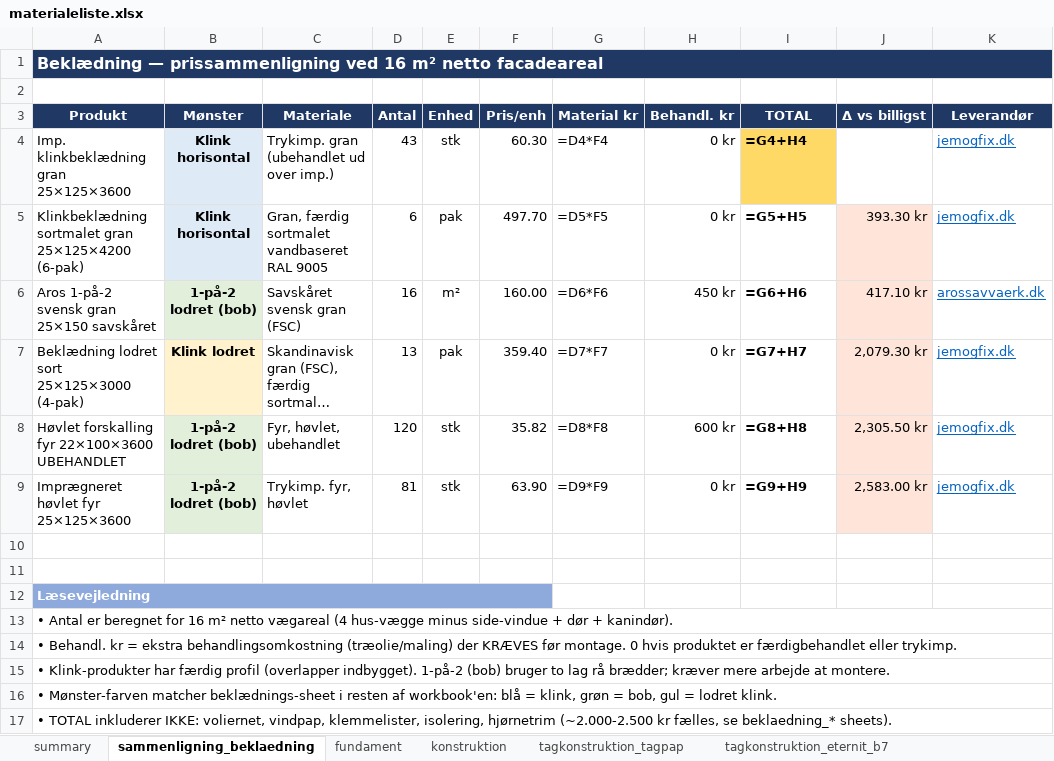
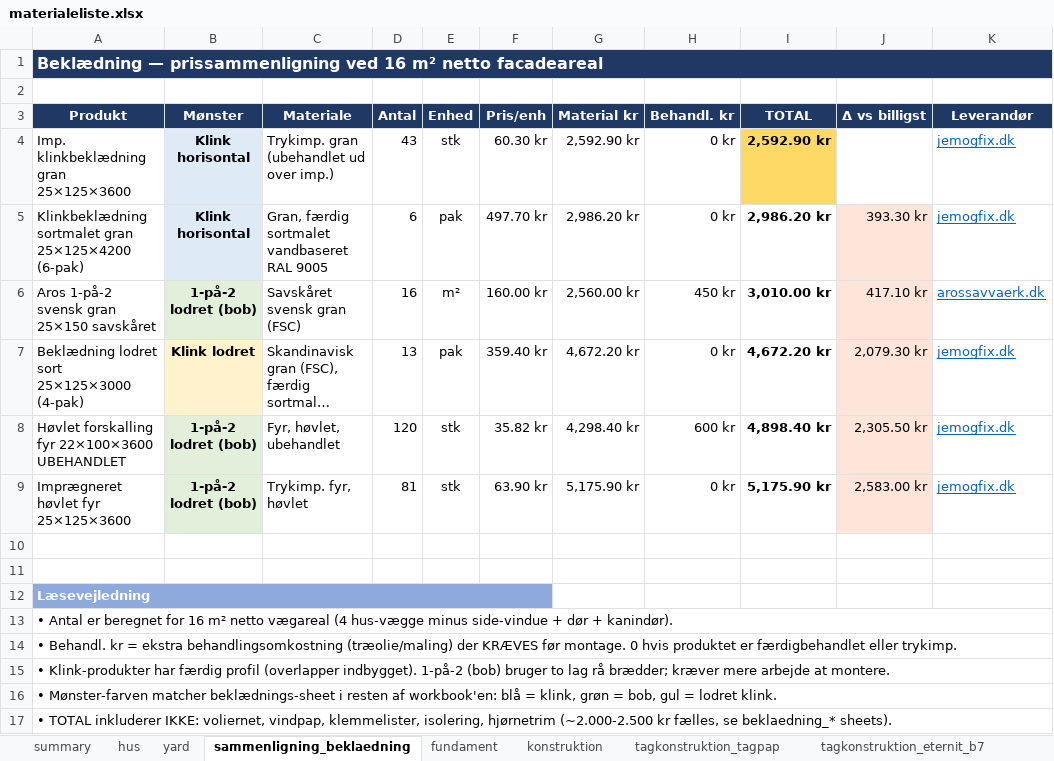
Before and after one commit to KasperBaun/RabbitHouse, an Excel workbook: docs/materialeliste.xlsx, sheet sammenligning_beklaedning, drawn as a sheet; only a part is shown; long unchanged cells end in …; values as stored, in another font and other column widths than the file's, no borders; formulas without a stored value are shown as written; the diff names each change by its address in the sheet, - before the commit and + after, or states it on an @@ line.

Commit message:
Add per-zone hus + yard sheets to materialeliste
* New write_zone_sheet() builds a consolidated view per zone with all four
  categories (fundament, konstruktion, tagkonstruktion, beklædning) under
  coloured section headers, section subtotals, and a grand zone total at
  the bottom. Filters source rows to Zone == zone or Fælles.
* hus sheet pulls eternit_b7 + klink (matches current main.scad default);
  yard sheet mirrored for symmetry. Section colours match the existing
  per-system sheet palette.
* Reordered sheets: summary → hus → yard → comparison → per-system data.
* Fundament rows updated to match the new docs/hus + docs/løbegård specs:
  - Fundablok hus 50 → 70, yard 70 → 75 (halvstensforbandt counts)
  - Armering switched to Kamstål Ø10 mm × 3 m (hus 14 stk, yard 18 stk;
    was 5/8 Ø8)
  - Gevindstang renamed to Ankerskrue M10 × 120 mm with realistic count
    (hus 6, yard 10) and 14,95 kr est. price
  - M10 møtrik-pak retained as Fælles for bolt-from-above attachment

```diff
--- a/docs/materialeliste.xlsx (sheet sammenligning_beklaedning)
+++ b/docs/materialeliste.xlsx (sheet sammenligning_beklaedning)
+sheet tab: hus
+sheet tab: yard
-F4 (Pris/enh): 60.30
+F4 (Pris/enh): 60.30 kr
-G4 (Material kr): =D4*F4
+G4 (Material kr): 2,592.90 kr
-I4 (TOTAL): =G4+H4
+I4 (TOTAL): 2,592.90 kr
-F5 (Pris/enh): 497.70
+F5 (Pris/enh): 497.70 kr
-G5 (Material kr): =D5*F5
+G5 (Material kr): 2,986.20 kr
-I5 (TOTAL): =G5+H5
+I5 (TOTAL): 2,986.20 kr
-F6 (Pris/enh): 160.00
+F6 (Pris/enh): 160.00 kr
-G6 (Material kr): =D6*F6
+G6 (Material kr): 2,560.00 kr
-I6 (TOTAL): =G6+H6
+I6 (TOTAL): 3,010.00 kr
-F7 (Pris/enh): 359.40
+F7 (Pris/enh): 359.40 kr
-G7 (Material kr): =D7*F7
+G7 (Material kr): 4,672.20 kr
-I7 (TOTAL): =G7+H7
+I7 (TOTAL): 4,672.20 kr
-F8 (Pris/enh): 35.82
+F8 (Pris/enh): 35.82 kr
-G8 (Material kr): =D8*F8
+G8 (Material kr): 4,298.40 kr
-I8 (TOTAL): =G8+H8
+I8 (TOTAL): 4,898.40 kr
-F9 (Pris/enh): 63.90
+F9 (Pris/enh): 63.90 kr
-G9 (Material kr): =D9*F9
+G9 (Material kr): 5,175.90 kr
-I9 (TOTAL): =G9+H9
+I9 (TOTAL): 5,175.90 kr
```
Also changed, not shown: sheet fundament, sheet tagkonstruktion_tagpap, sheet tagkonstruktion_eternit_b7, sheet summary, sheet konstruktion, sheet beklaedning_klink, 1 more sheet, 1 other file.
